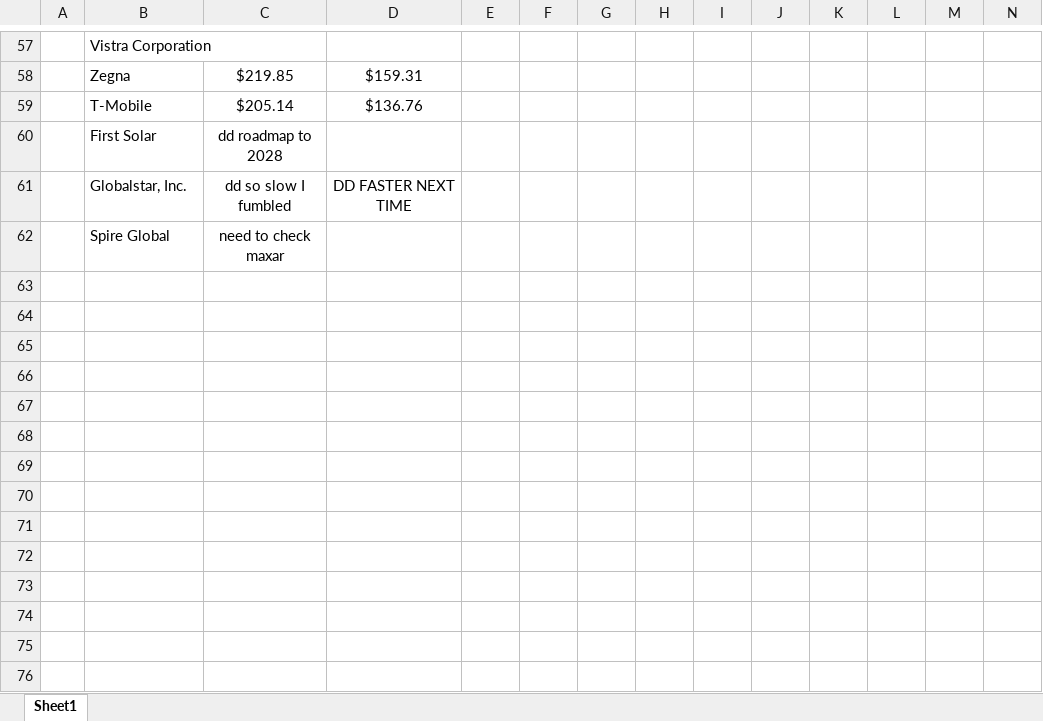
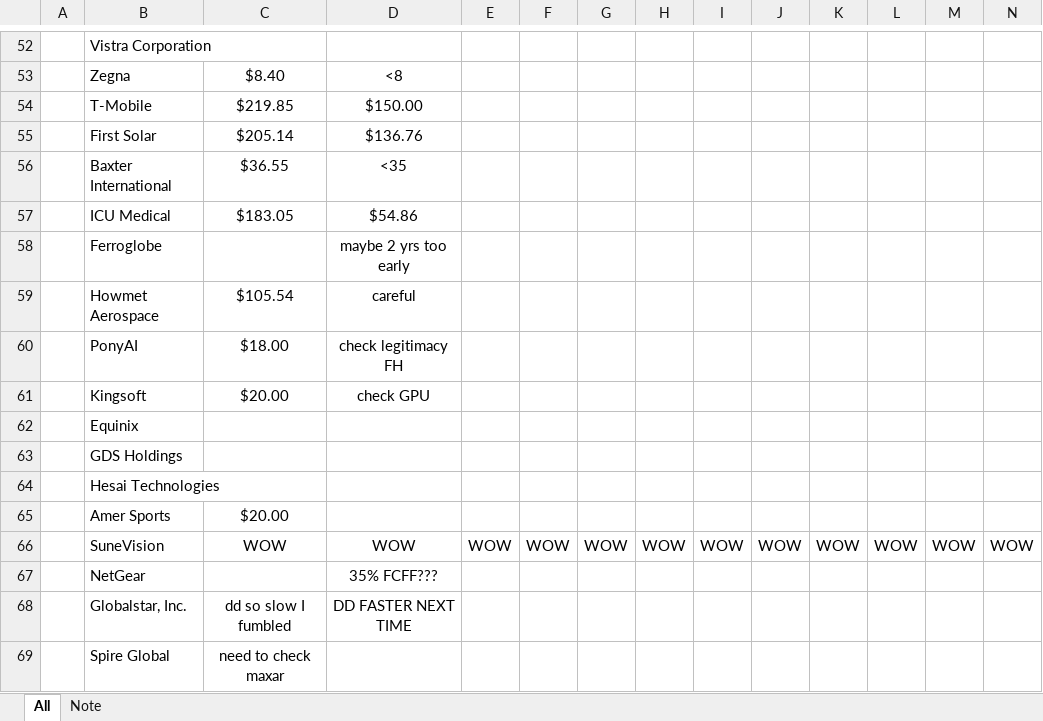
Before and after one commit to bingbongdotcom/modelz, an Excel workbook: Tracker.xlsx, sheet All, drawn as a sheet; only a part is shown, gaps mark what is left out; values as stored, in another font and other column widths than the file's, no borders; addresses are those after the commit; rows hold the shown columns only; the diff covers the shown part only; the diff names each change by its address in the sheet, - before the commit and + after, or states it on an @@ line.

```diff
--- a/Tracker.xlsx (sheet All)
+++ b/Tracker.xlsx (sheet All)
-sheet tab: Sheet1
+sheet tab: All
+sheet tab: Note
-C53: $219.85
+C53: $8.40
-D53: $159.31
+D53: <8
-C54: $205.14
+C54: $219.85
-D54: $136.76
+D54: $150.00
-C55: dd roadmap to 2028
+C55: $205.14
-D55: (empty)
+D55: $136.76
+row 56:  | Baxter International | $36.55 | <35
+row 57:  | ICU Medical | $183.05 | $54.86
+row 58:  | Ferroglobe |  | maybe 2 yrs too early
+row 59:  | Howmet Aerospace | $105.54 | careful
+row 60:  | PonyAI | $18.00 | check legitimacy FH
+row 61:  | Kingsoft | $20.00 | check GPU
+row 62:  | Equinix
+row 63:  | GDS Holdings
+row 64:  | Hesai Technologies
+row 65:  | Amer Sports | $20.00
+row 66:  | SuneVision | WOW | WOW | WOW | WOW | WOW | WOW | WOW | WOW | WOW | WOW | WOW | WOW
+row 67:  | NetGear |  | 35% FCFF???
```
Also changed, not shown: 5 removed rows and 54 edited cells elsewhere in this sheet, formulas that keep their value.
